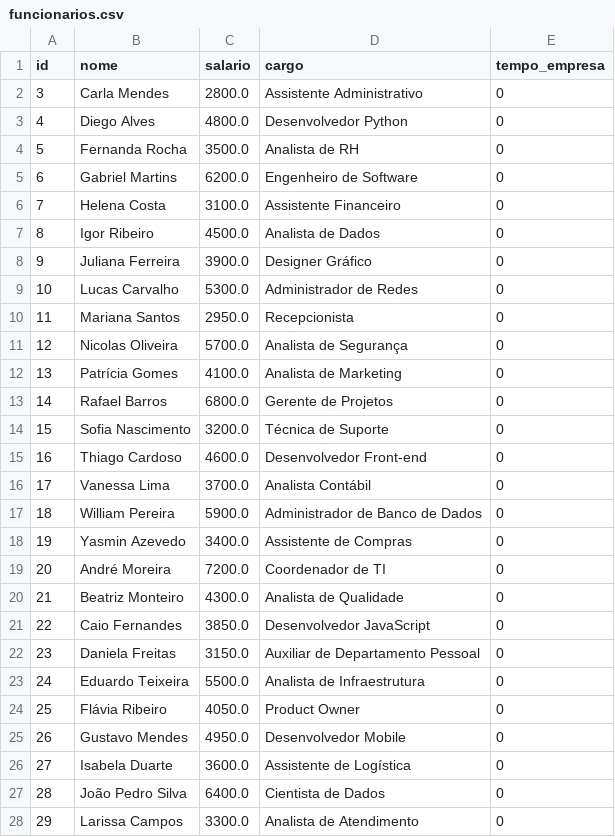
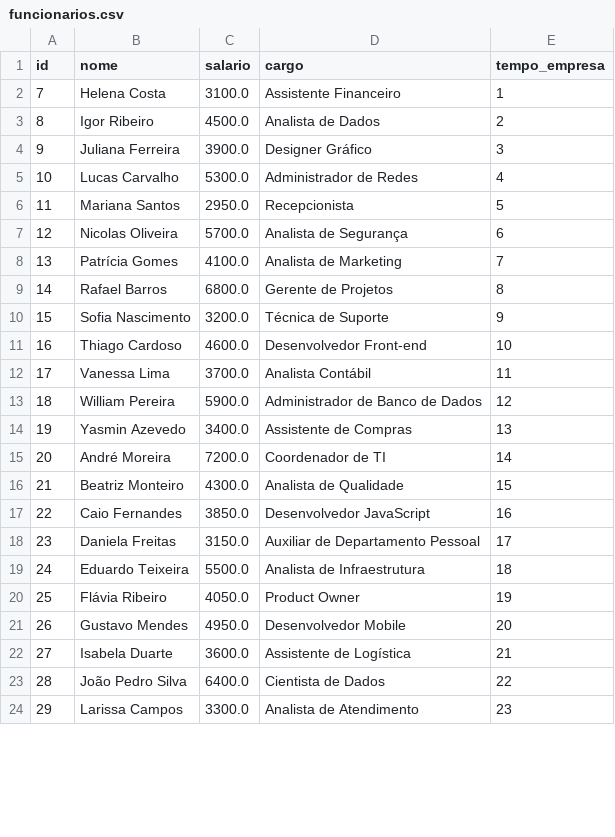
Before and after one commit to agudotech/Aulas-Python, a CSV file: atividades_analise_de_dados/atividade2/funcionarios.csv, drawn as a sheet; only a part is shown; the diff covers the shown part only.

```diff
--- a/atividades_analise_de_dados/atividade2/funcionarios.csv
+++ b/atividades_analise_de_dados/atividade2/funcionarios.csv
@@ -1,28 +1,24 @@
 id;nome;salario;cargo;tempo_empresa
-3;Carla Mendes;2800.0;Assistente Administrativo;0
-4;Diego Alves;4800.0;Desenvolvedor Python;0
-5;Fernanda Rocha;3500.0;Analista de RH;0
-6;Gabriel Martins;6200.0;Engenheiro de Software;0
-7;Helena Costa;3100.0;Assistente Financeiro;0
-8;Igor Ribeiro;4500.0;Analista de Dados;0
-9;Juliana Ferreira;3900.0;Designer Gráfico;0
-10;Lucas Carvalho;5300.0;Administrador de Redes;0
-11;Mariana Santos;2950.0;Recepcionista;0
-12;Nicolas Oliveira;5700.0;Analista de Segurança;0
-13;Patrícia Gomes;4100.0;Analista de Marketing;0
-14;Rafael Barros;6800.0;Gerente de Projetos;0
-15;Sofia Nascimento;3200.0;Técnica de Suporte;0
-16;Thiago Cardoso;4600.0;Desenvolvedor Front-end;0
-17;Vanessa Lima;3700.0;Analista Contábil;0
-18;William Pereira;5900.0;Administrador de Banco de Dados;0
-19;Yasmin Azevedo;3400.0;Assistente de Compras;0
-20;André Moreira;7200.0;Coordenador de TI;0
-21;Beatriz Monteiro;4300.0;Analista de Qualidade;0
-22;Caio Fernandes;3850.0;Desenvolvedor JavaScript;0
-23;Daniela Freitas;3150.0;Auxiliar de Departamento Pessoal;0
-24;Eduardo Teixeira;5500.0;Analista de Infraestrutura;0
-25;Flávia Ribeiro;4050.0;Product Owner;0
-26;Gustavo Mendes;4950.0;Desenvolvedor Mobile;0
-27;Isabela Duarte;3600.0;Assistente de Logística;0
-28;João Pedro Silva;6400.0;Cientista de Dados;0
-29;Larissa Campos;3300.0;Analista de Atendimento;0
+7;Helena Costa;3100.0;Assistente Financeiro;1
+8;Igor Ribeiro;4500.0;Analista de Dados;2
+9;Juliana Ferreira;3900.0;Designer Gráfico;3
+10;Lucas Carvalho;5300.0;Administrador de Redes;4
+11;Mariana Santos;2950.0;Recepcionista;5
+12;Nicolas Oliveira;5700.0;Analista de Segurança;6
+13;Patrícia Gomes;4100.0;Analista de Marketing;7
+14;Rafael Barros;6800.0;Gerente de Projetos;8
+15;Sofia Nascimento;3200.0;Técnica de Suporte;9
+16;Thiago Cardoso;4600.0;Desenvolvedor Front-end;10
+17;Vanessa Lima;3700.0;Analista Contábil;11
+18;William Pereira;5900.0;Administrador de Banco de Dados;12
+19;Yasmin Azevedo;3400.0;Assistente de Compras;13
+20;André Moreira;7200.0;Coordenador de TI;14
+21;Beatriz Monteiro;4300.0;Analista de Qualidade;15
+22;Caio Fernandes;3850.0;Desenvolvedor JavaScript;16
+23;Daniela Freitas;3150.0;Auxiliar de Departamento Pessoal;17
+24;Eduardo Teixeira;5500.0;Analista de Infraestrutura;18
+25;Flávia Ribeiro;4050.0;Product Owner;19
+26;Gustavo Mendes;4950.0;Desenvolvedor Mobile;20
+27;Isabela Duarte;3600.0;Assistente de Logística;21
+28;João Pedro Silva;6400.0;Cientista de Dados;22
+29;Larissa Campos;3300.0;Analista de Atendimento;23
```
Also changed, not shown: 8 added rows and 5 edited cells elsewhere in this file, 3 other files.
